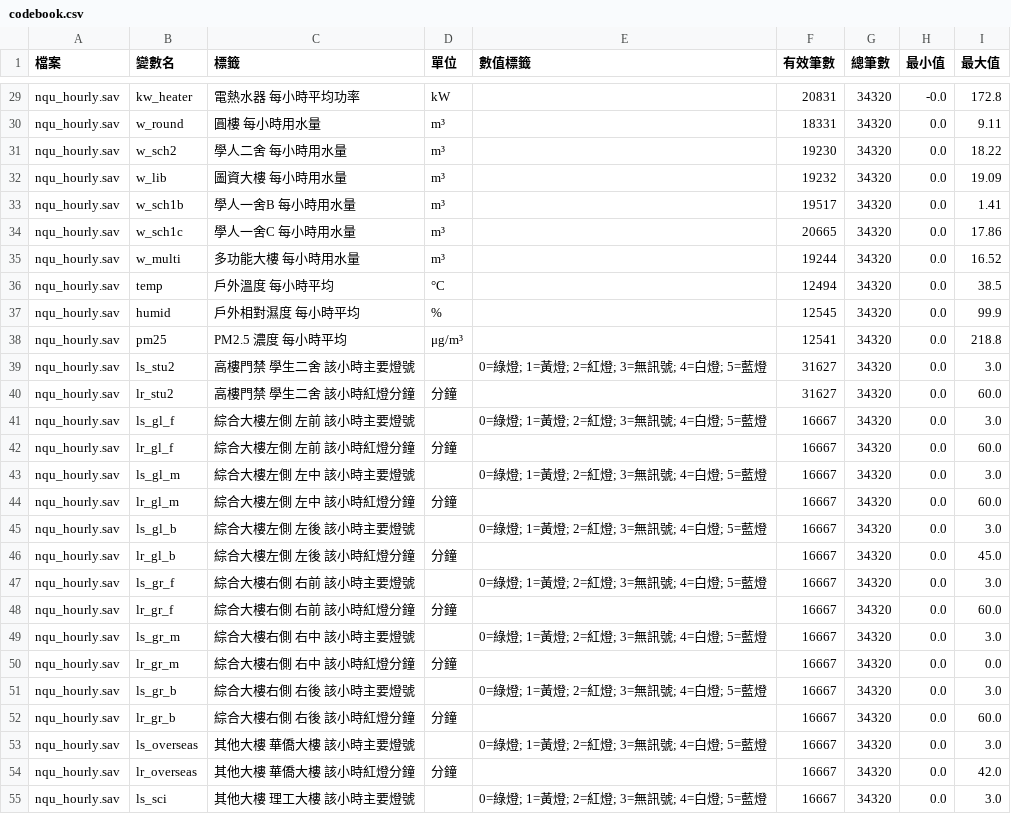
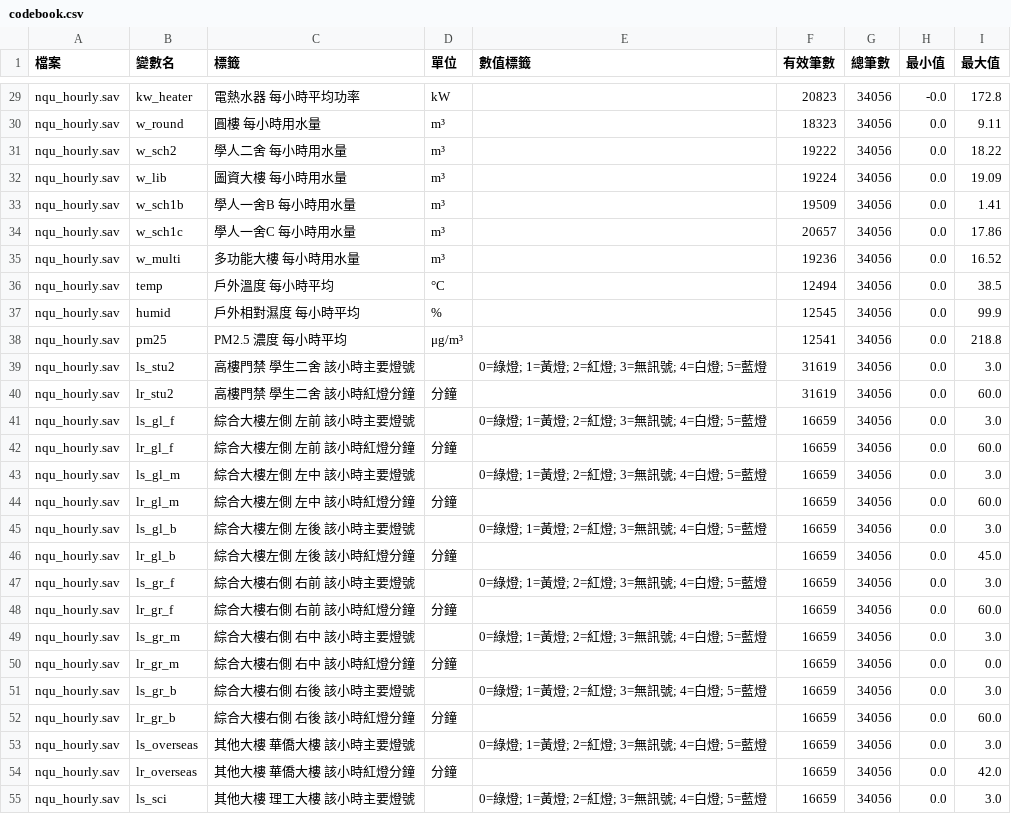
Before and after one commit to ccwu0918/ccwu0918.github.io, a CSV file: nqu-campus/files/spss/codebook.csv, drawn as a sheet; only a part is shown, gaps mark what is left out; the diff covers the shown part only; the diff names each change by its address in the sheet, - before the commit and + after, or states it on an @@ line.

```diff
--- a/nqu-campus/files/spss/codebook.csv
+++ b/nqu-campus/files/spss/codebook.csv
-F29 (有效筆數): 20831
+F29 (有效筆數): 20823
-G29:G55 (總筆數): 34320
+G29:G55 (總筆數): 34056
-F30 (有效筆數): 18331
+F30 (有效筆數): 18323
-F31 (有效筆數): 19230
+F31 (有效筆數): 19222
-F32 (有效筆數): 19232
+F32 (有效筆數): 19224
-F33 (有效筆數): 19517
+F33 (有效筆數): 19509
-F34 (有效筆數): 20665
+F34 (有效筆數): 20657
-F35 (有效筆數): 19244
+F35 (有效筆數): 19236
-F39:F40 (有效筆數): 31627
+F39:F40 (有效筆數): 31619
-F41:F55 (有效筆數): 16667
+F41:F55 (有效筆數): 16659
```
Also changed, not shown: 134 edited cells elsewhere in this file, nqu-campus/files/jasp/jasp_daily.csv, nqu-campus/files/jasp/jasp_daily_2024plus.csv, 18 other files.
